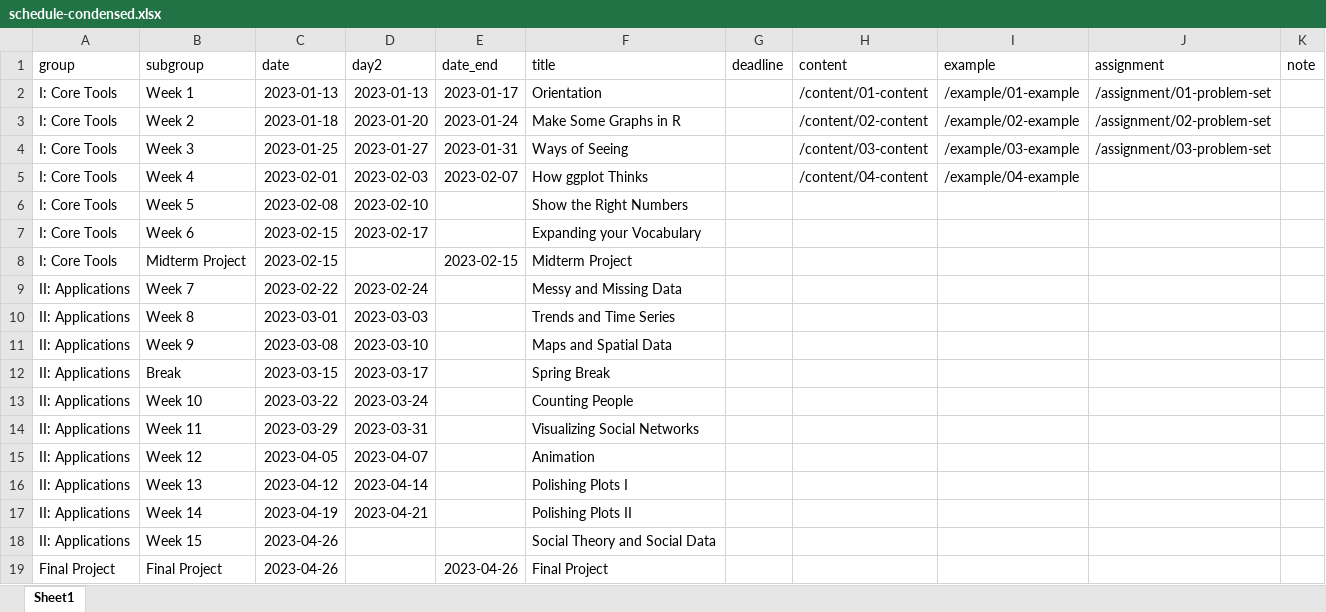
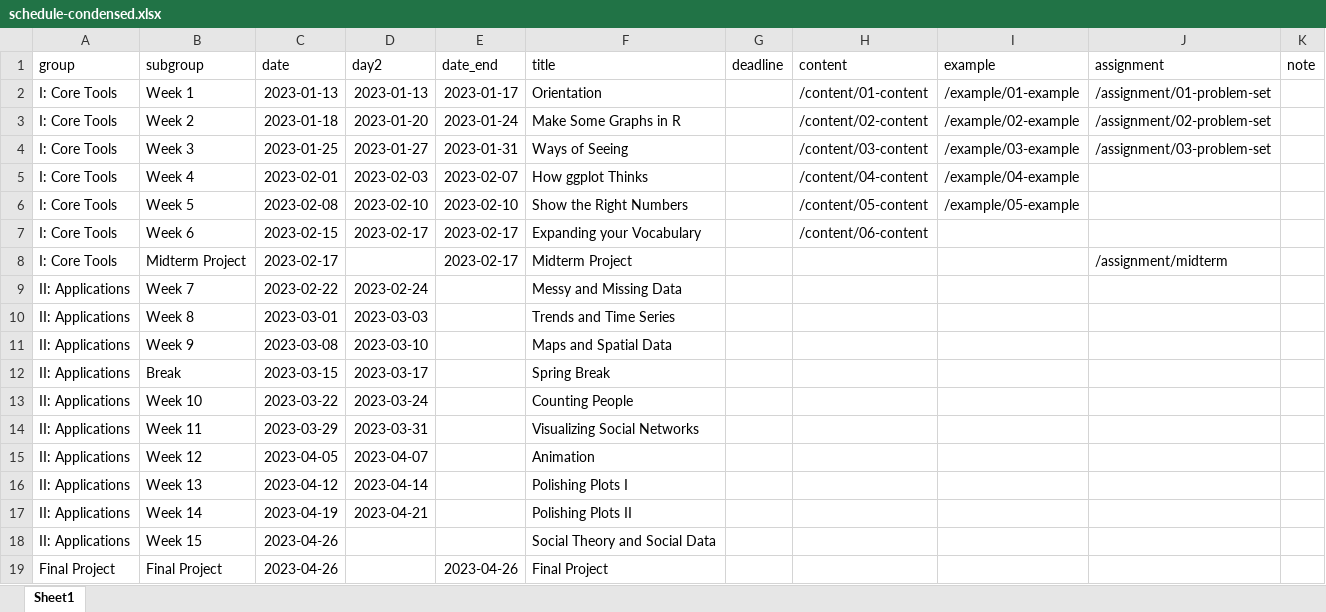
Before and after one commit to kjhealy/vsd, an Excel workbook: data/schedule-condensed.xlsx, sheet Sheet1, drawn as a sheet; values as stored, in another font and other column widths than the file's, no borders; the diff names each change by its address in the sheet, - before the commit and + after, or states it on an @@ line.

```diff
--- a/data/schedule-condensed.xlsx (sheet Sheet1)
+++ b/data/schedule-condensed.xlsx (sheet Sheet1)
-E6 (date_end): (empty)
+E6 (date_end): 2023-02-10
-H6 (content): (empty)
+H6 (content): /content/05-content
-I6 (example): (empty)
+I6 (example): /example/05-example
-E7 (date_end): (empty)
+E7 (date_end): 2023-02-17
-H7 (content): (empty)
+H7 (content): /content/06-content
-C8 (date): 2023-02-15
+C8 (date): 2023-02-17
-E8 (date_end): 2023-02-15
+E8 (date_end): 2023-02-17
-J8 (assignment): (empty)
+J8 (assignment): /assignment/midterm
```
Also changed, not shown: 25 other files.
